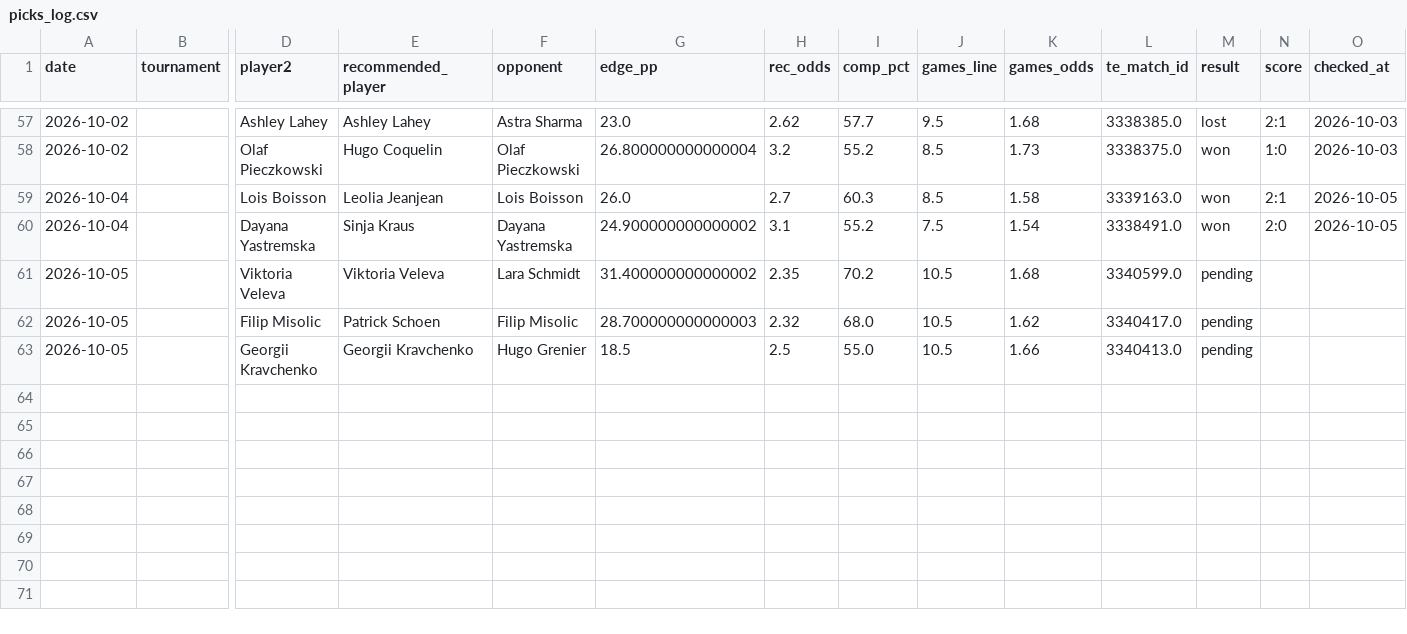
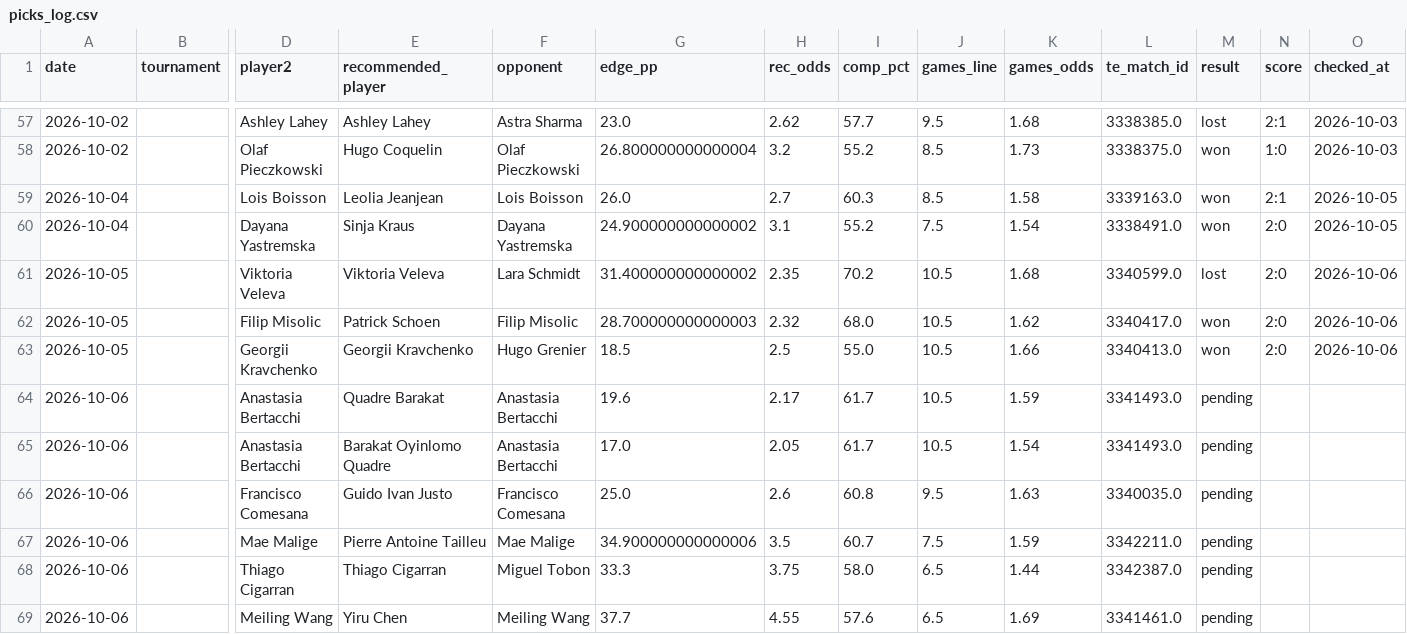
Before and after one commit to andrei0182/tenis, a CSV file: stats/picks_log.csv, drawn as a sheet; only a part is shown, gaps mark what is left out; rows hold the shown columns only; the diff names each change by its address in the sheet, - before the commit and + after, or states it on an @@ line.

```diff
--- a/stats/picks_log.csv
+++ b/stats/picks_log.csv
-M61 (result): pending
+M61 (result): lost
-N61:N63 (score): (empty)
+N61:N63 (score): 2:0
-O61:O63 (checked_at): (empty)
+O61:O63 (checked_at): 2026-10-06
-M62:M63 (result): pending
+M62:M63 (result): won
+row 64: 2026-10-06 |  | Anastasia Bertacchi | Quadre Barakat | Anastasia Bertacchi | 19.6 | 2.17 | 61.7 | 10.5 | 1.59 | 3341493.0 | pending
+row 65: 2026-10-06 |  | Anastasia Bertacchi | Barakat Oyinlomo Quadre | Anastasia Bertacchi | 17.0 | 2.05 | 61.7 | 10.5 | 1.54 | 3341493.0 | pending
+row 66: 2026-10-06 |  | Francisco Comesana | Guido Ivan Justo | Francisco Comesana | 25.0 | 2.6 | 60.8 | 9.5 | 1.63 | 3340035.0 | pending
+row 67: 2026-10-06 |  | Mae Malige | Pierre Antoine Tailleu | Mae Malige | 34.900000000000006 | 3.5 | 60.7 | 7.5 | 1.59 | 3342211.0 | pending
+row 68: 2026-10-06 |  | Thiago Cigarran | Thiago Cigarran | Miguel Tobon | 33.3 | 3.75 | 58.0 | 6.5 | 1.44 | 3342387.0 | pending
+row 69: 2026-10-06 |  | Meiling Wang | Yiru Chen | Meiling Wang | 37.7 | 4.55 | 57.6 | 6.5 | 1.69 | 3341461.0 | pending
```
Also changed, not shown: stats/recommendation_stats.csv, 1 other file.
